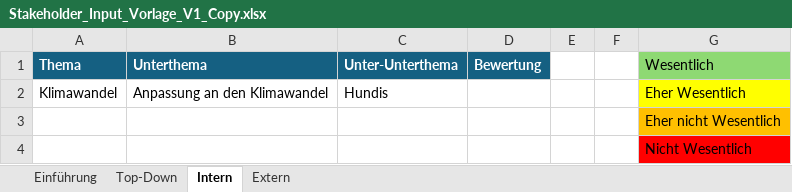
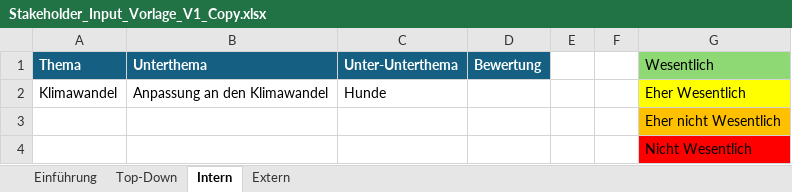
Before and after one commit to simon-fau/esg, an Excel workbook: Stakeholder_Input_Vorlage_V1_Copy.xlsx, sheet Intern, drawn as a sheet; values as stored, in another font and other column widths than the file's, no borders; conditional formats and table styles not drawn; the diff names each change by its address in the sheet, - before the commit and + after, or states it on an @@ line.

```diff
--- a/Stakeholder_Input_Vorlage_V1_Copy.xlsx (sheet Intern)
+++ b/Stakeholder_Input_Vorlage_V1_Copy.xlsx (sheet Intern)
-C2 (Unter-Unterthema): Hundis
+C2 (Unter-Unterthema): Hunde
```
Also changed, not shown: 13 other files.
